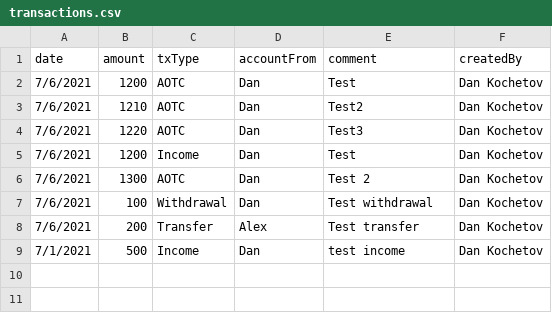
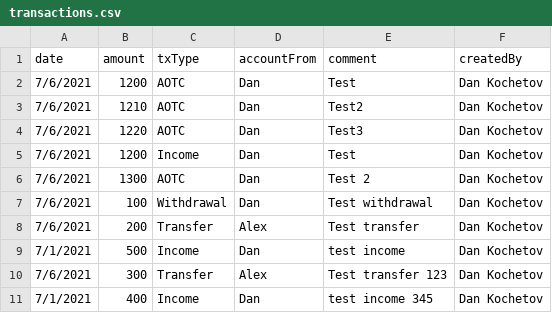
Before and after one commit to AlexBlokh/accounting-test, a CSV file: transactions.csv, drawn as a sheet; the diff names each change by its address in the sheet, - before the commit and + after, or states it on an @@ line.

Commit message:
Add 2 transactions

```diff
--- a/transactions.csv
+++ b/transactions.csv
+row 10: 7/6/2021 | 300 | Transfer | Alex | Test transfer 123 | Dan Kochetov
+row 11: 7/1/2021 | 400 | Income | Dan | test income 345 | Dan Kochetov
```
